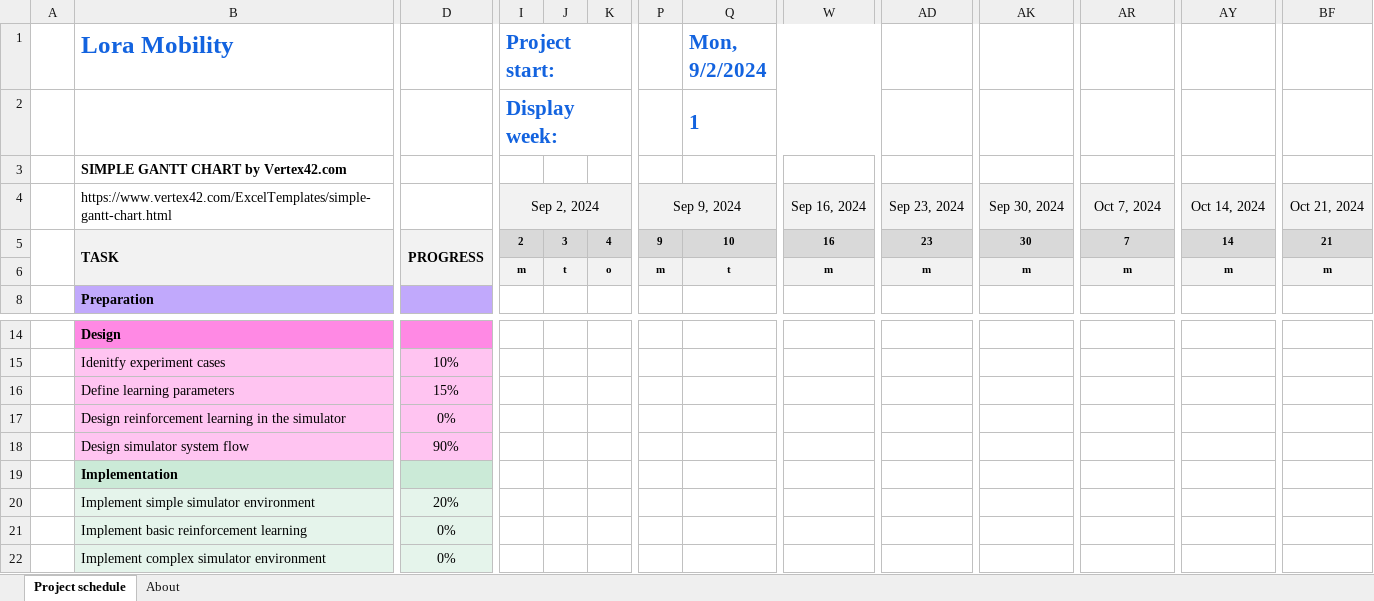
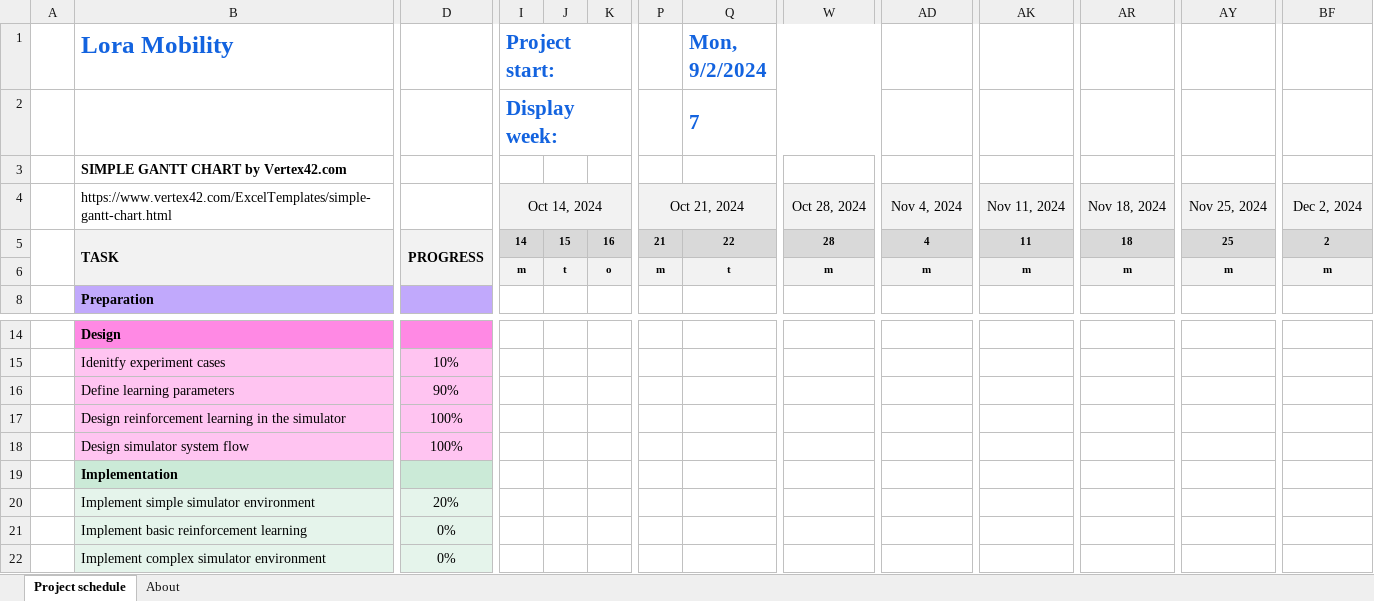
Before and after one commit to yconsj/AI_Lora_Mobility, an Excel workbook: project plan.xlsx, sheet Project schedule, drawn as a sheet; only a part is shown, gaps mark what is left out; values as stored, in another font and other column widths than the file's, no borders; conditional formats not drawn; the diff covers the shown part only; the diff names each change by its address in the sheet, - before the commit and + after, or states it on an @@ line.

Commit message:
projectplan

```diff
--- a/project plan.xlsx (sheet Project schedule)
+++ b/project plan.xlsx (sheet Project schedule)
-Q2 (Mon, 9/2/2024): 1
+Q2 (Mon, 9/2/2024): 7
-I4 (Project start:): Sep 2, 2024
+I4 (Project start:): Oct 14, 2024
-P4: Sep 9, 2024
+P4: Oct 21, 2024
-W4: Sep 16, 2024
+W4: Oct 28, 2024
-AD4: Sep 23, 2024
+AD4: Nov 4, 2024
-AK4: Sep 30, 2024
+AK4: Nov 11, 2024
-AR4: Oct 7, 2024
+AR4: Nov 18, 2024
-AY4: Oct 14, 2024
+AY4: Nov 25, 2024
-BF4: Oct 21, 2024
+BF4: Dec 2, 2024
-I5 (Project start:): 2
+I5 (Project start:): 14
-J5: 3
+J5: 15
-K5: 4
+K5: 16
-P5: 9
+P5: 21
-Q5 (Mon, 9/2/2024): 10
+Q5 (Mon, 9/2/2024): 22
-W5: 16
+W5: 28
-AD5: 23
+AD5: 4
-AK5: 30
+AK5: 11
-AR5: 7
+AR5: 18
-AY5: 14
+AY5: 25
-BF5: 21
+BF5: 2
-D16: 15%
+D16: 90%
-D17: 0%
+D17: 100%
-D18: 90%
+D18: 100%
```
Also changed, not shown: 45 edited cells elsewhere in this sheet.
